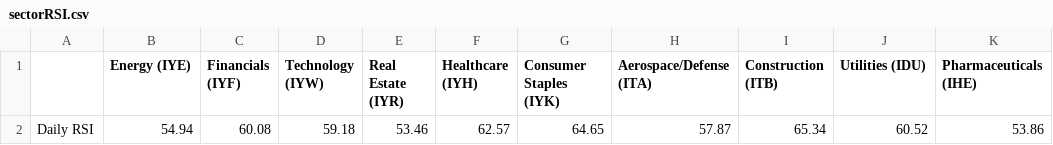
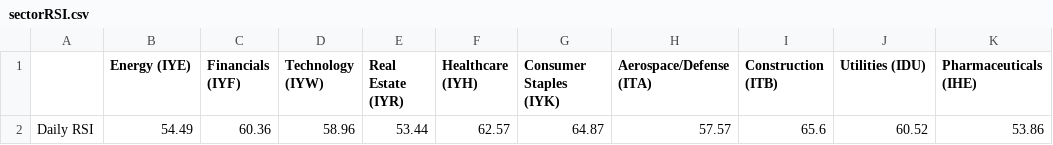
Before and after one commit to swpowell/streamlit-options, a CSV file: data/sectorRSI.csv, drawn as a sheet.

Commit message:
RSI update

```diff
--- a/data/sectorRSI.csv
+++ b/data/sectorRSI.csv
@@ -1,2 +1,2 @@
 ,Energy (IYE),Financials (IYF),Technology (IYW),Real Estate (IYR),Healthcare (IYH),Consumer Staples (IYK), Aerospace/Defense (ITA),Construction (ITB),Utilities (IDU), Pharmaceuticals (IHE)
-Daily RSI,54.94,60.08,59.18,53.46,62.57,64.65,57.87,65.34,60.52,53.86
+Daily RSI,54.49,60.36,58.96,53.44,62.57,64.87,57.57,65.6,60.52,53.86
```
